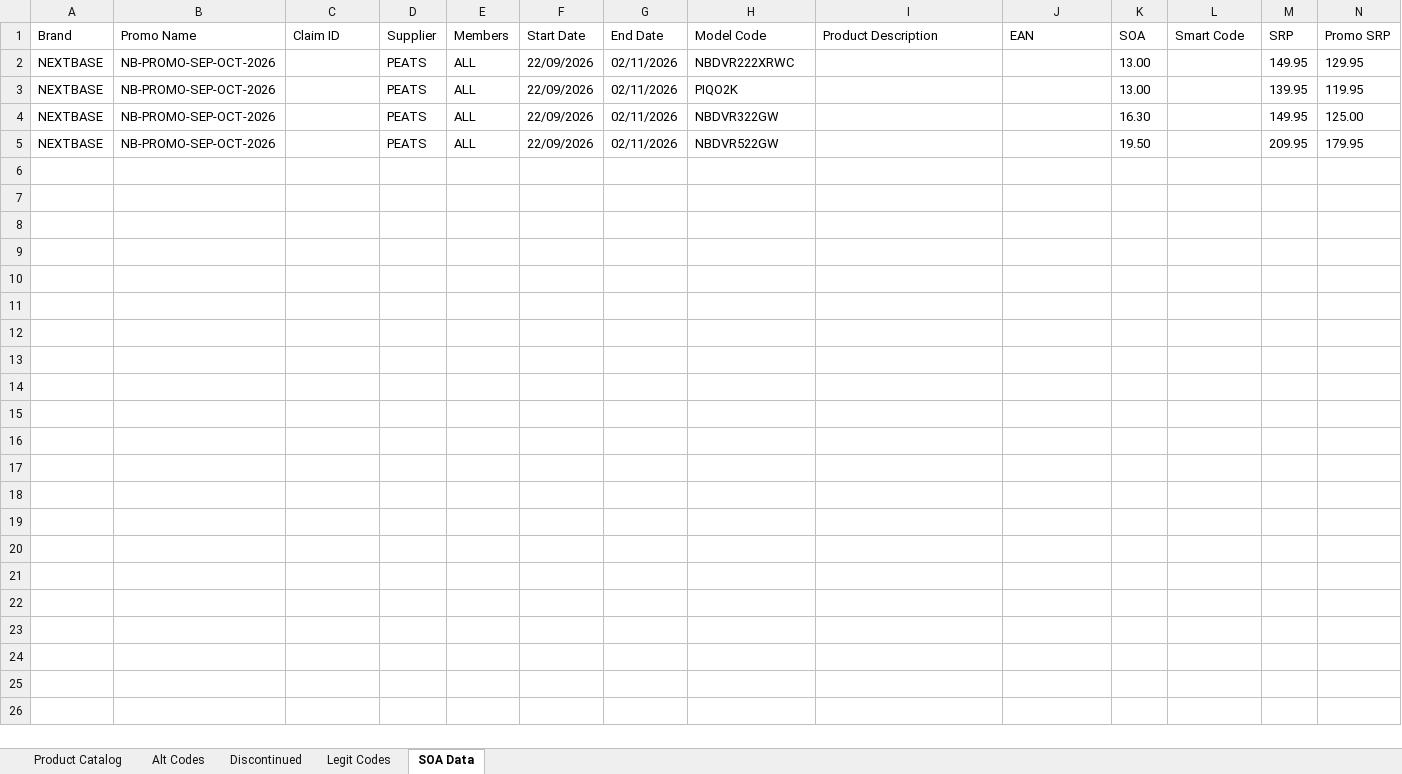
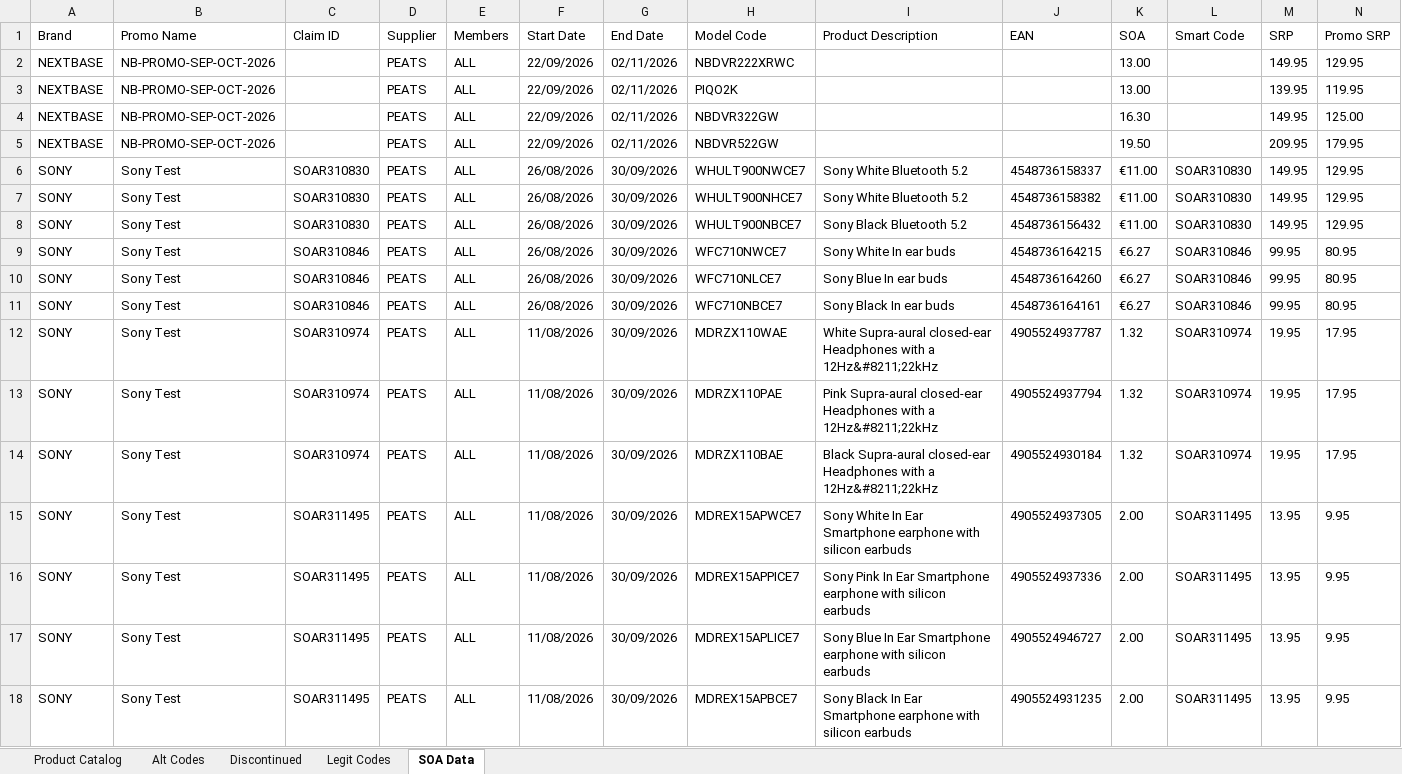
Before and after one commit to Rob-Peats/peats-tools, an Excel workbook: product_catalog.xlsx, sheet SOA Data, drawn as a sheet; values as stored, in another font and other column widths than the file's, no borders; the diff names each change by its address in the sheet, - before the commit and + after, or states it on an @@ line.

Commit message:
Catalog update — Rob — 2026-09-19 19:57 UTC

```diff
--- a/product_catalog.xlsx (sheet SOA Data)
+++ b/product_catalog.xlsx (sheet SOA Data)
+row 6: SONY | Sony Test | SOAR310830 | PEATS | ALL | 26/08/2026 | 30/09/2026 | WHULT900NWCE7 | Sony White Bluetooth 5.2 | 4548736158337 | €11.00 | SOAR310830 | 149.95 | 129.95
+row 7: SONY | Sony Test | SOAR310830 | PEATS | ALL | 26/08/2026 | 30/09/2026 | WHULT900NHCE7 | Sony White Bluetooth 5.2 | 4548736158382 | €11.00 | SOAR310830 | 149.95 | 129.95
+row 8: SONY | Sony Test | SOAR310830 | PEATS | ALL | 26/08/2026 | 30/09/2026 | WHULT900NBCE7 | Sony Black Bluetooth 5.2 | 4548736156432 | €11.00 | SOAR310830 | 149.95 | 129.95
+row 9: SONY | Sony Test | SOAR310846 | PEATS | ALL | 26/08/2026 | 30/09/2026 | WFC710NWCE7 | Sony White In ear buds | 4548736164215 | €6.27 | SOAR310846 | 99.95 | 80.95
+row 10: SONY | Sony Test | SOAR310846 | PEATS | ALL | 26/08/2026 | 30/09/2026 | WFC710NLCE7 | Sony Blue In ear buds | 4548736164260 | €6.27 | SOAR310846 | 99.95 | 80.95
+row 11: SONY | Sony Test | SOAR310846 | PEATS | ALL | 26/08/2026 | 30/09/2026 | WFC710NBCE7 | Sony Black In ear buds | 4548736164161 | €6.27 | SOAR310846 | 99.95 | 80.95
+row 12: SONY | Sony Test | SOAR310974 | PEATS | ALL | 11/08/2026 | 30/09/2026 | MDRZX110WAE | White Supra-aural closed-ear Headphones with a 12Hz&#8211;22kHz | 4905524937787 | 1.32 | SOAR310974 | 19.95 | 17.95
+row 13: SONY | Sony Test | SOAR310974 | PEATS | ALL | 11/08/2026 | 30/09/2026 | MDRZX110PAE | Pink Supra-aural closed-ear Headphones with a 12Hz&#8211;22kHz | 4905524937794 | 1.32 | SOAR310974 | 19.95 | 17.95
+row 14: SONY | Sony Test | SOAR310974 | PEATS | ALL | 11/08/2026 | 30/09/2026 | MDRZX110BAE | Black Supra-aural closed-ear Headphones with a 12Hz&#8211;22kHz | 4905524930184 | 1.32 | SOAR310974 | 19.95 | 17.95
+row 15: SONY | Sony Test | SOAR311495 | PEATS | ALL | 11/08/2026 | 30/09/2026 | MDREX15APWCE7 | Sony White In Ear Smartphone earphone with silicon earbuds | 4905524937305 | 2.00 | SOAR311495 | 13.95 | 9.95
+row 16: SONY | Sony Test | SOAR311495 | PEATS | ALL | 11/08/2026 | 30/09/2026 | MDREX15APPICE7 | Sony Pink In Ear Smartphone earphone with silicon earbuds | 4905524937336 | 2.00 | SOAR311495 | 13.95 | 9.95
+row 17: SONY | Sony Test | SOAR311495 | PEATS | ALL | 11/08/2026 | 30/09/2026 | MDREX15APLICE7 | Sony Blue In Ear Smartphone earphone with silicon earbuds | 4905524946727 | 2.00 | SOAR311495 | 13.95 | 9.95
+row 18: SONY | Sony Test | SOAR311495 | PEATS | ALL | 11/08/2026 | 30/09/2026 | MDREX15APBCE7 | Sony Black In Ear Smartphone earphone with silicon earbuds | 4905524931235 | 2.00 | SOAR311495 | 13.95 | 9.95
```
